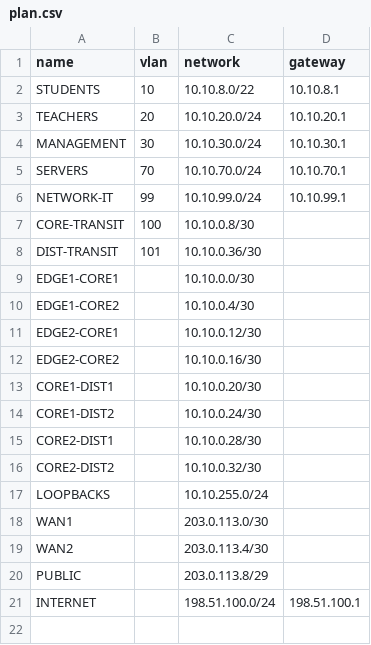
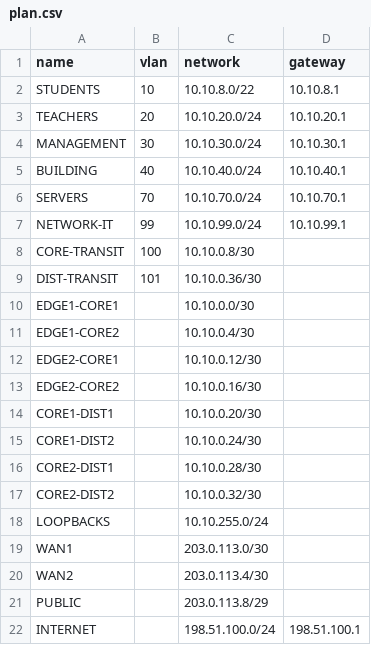
Before and after one commit to KRaaghav/RHS-Topology-Project-Pckt, a CSV file: tools/plan.csv, drawn as a sheet; the diff names each change by its address in the sheet, - before the commit and + after, or states it on an @@ line.

Commit message:
School floor plan canvas, building things VLAN 40, cafeteria/gym and IT office switches
The canvas is now a floor plan: E, B and C wings with classrooms, halls with wiring
closets, the server room in the middle, office, cafeteria, gym, street and field.
Smartboards, cameras, printers, door readers, registers, vending machine and scoreboard
in VLAN 40 BUILDING with ACL BUILDING-IN, drawn with their own pictures (pkticons.py).
New SW-A100 (cafeteria and gym) and SW-M101 (IT office), SRV-BACKUP and SRV-CAMERAS.
pktbuild.py add-thing / remove-thing, NetCheck page and tests updated.

```diff
--- a/tools/plan.csv
+++ b/tools/plan.csv
+row 5: BUILDING | 40 | 10.10.40.0/24 | 10.10.40.1
```
Also changed, not shown: tools/inventory.csv, 41 other files.
